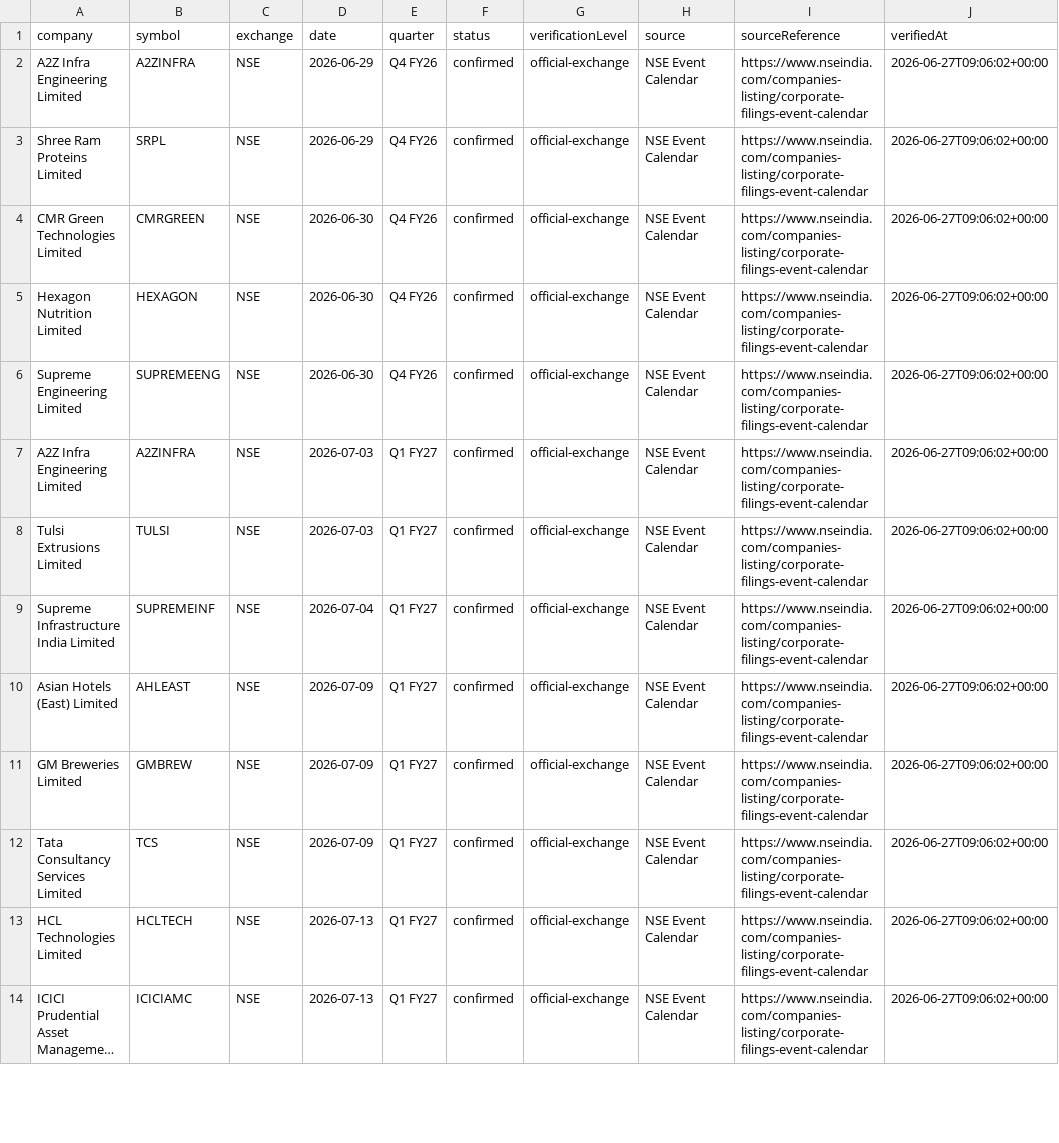
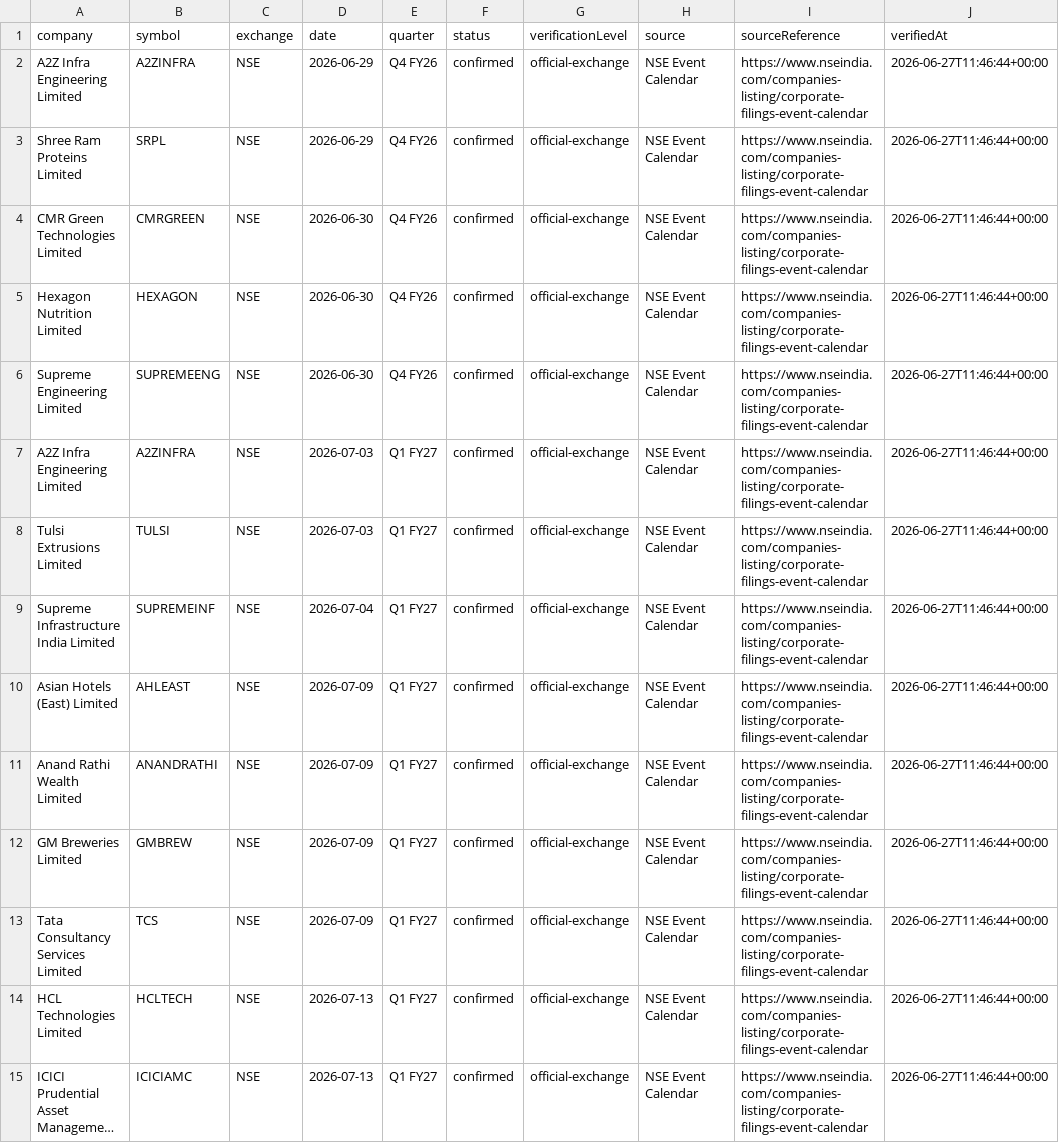
Before and after one commit to grvishnureddy/stock-analysis, a CSV file: data/results.csv, drawn as a sheet; only a part is shown; long unchanged cells end in …; addresses are those after the commit; the diff covers the shown part only; the diff names each change by its address in the sheet, - before the commit and + after, or states it on an @@ line.

Commit message:
Update company results and news

```diff
--- a/data/results.csv
+++ b/data/results.csv
-J2:J10 (verifiedAt): 2026-06-27T09:06:02+00:00
+J2:J10 (verifiedAt): 2026-06-27T11:46:44+00:00
+row 11: Anand Rathi Wealth Limited | ANANDRATHI | NSE | 2026-07-09 | Q1 FY27 | confirmed | official-exchange | NSE Event Calendar | https://www.nseindia.com/companies-listing/corporate-filings-event-calendar | 2026-06-27T11:46:44+00:00
-J12:J15 (verifiedAt): 2026-06-27T09:06:02+00:00
+J12:J15 (verifiedAt): 2026-06-27T11:46:44+00:00
```
Also changed, not shown: 57 edited cells elsewhere in this file, 16 other files.
